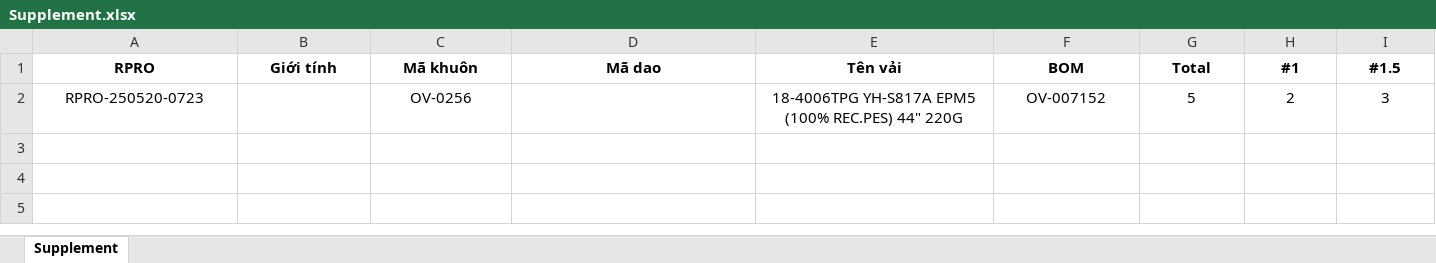
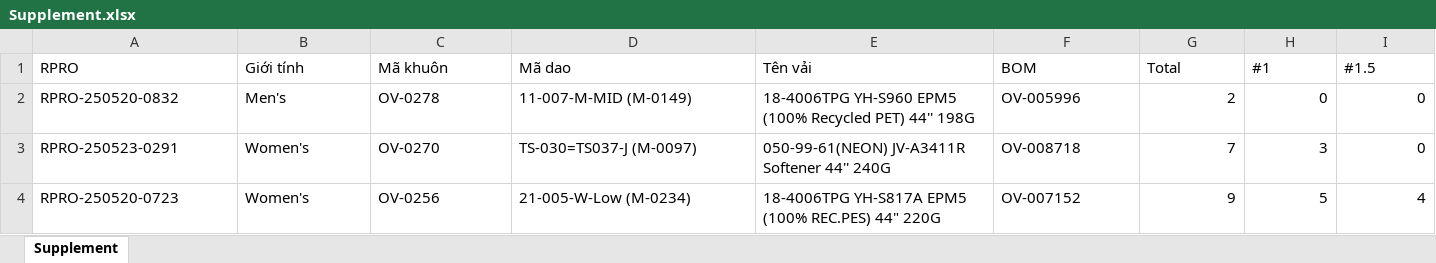
Before and after one commit to Truongchankhong2/vercel-dashboard, an Excel workbook: data/Supplement.xlsx, sheet Supplement, drawn as a sheet; only a part is shown; values as stored, in another font and other column widths than the file's, no borders; addresses are those after the commit; rows hold the shown columns only; the diff covers the shown part only; the diff names each change by its address in the sheet, - before the commit and + after, or states it on an @@ line.

```diff
--- a/data/Supplement.xlsx (sheet Supplement)
+++ b/data/Supplement.xlsx (sheet Supplement)
@@ A1:I1 bold: on → off, alignment: center → left @@
+row 2: RPRO-250520-0832 | Men's | OV-0278 | 11-007-M-MID (M-0149) | 18-4006TPG YH-S960 EPM5 (100% Recycled PET) 44'' 198G | OV-005996 | 2 | 0 | 0
+row 3: RPRO-250523-0291 | Women's | OV-0270 | TS-030=TS037-J (M-0097) | 050-99-61(NEON) JV-A3411R Softener 44'' 240G | OV-008718 | 7 | 3 | 0
-A4 alignment: center
+A4 alignment: left
-B4 (Giới tính): (empty)
+B4 (Giới tính): Women's
-C4 alignment: center
+C4 alignment: left
-D4 (Mã dao): (empty)
+D4 (Mã dao): 21-005-W-Low (M-0234)
-E4:F4 alignment: center
+E4:F4 alignment: left
-G4 (Total): 5
+G4 (Total): 9
-G4:I4 alignment: center
+G4:I4 alignment: right
-H4 (#1): 2
+H4 (#1): 5
-I4 (#1.5): 3
+I4 (#1.5): 4
```
Also changed, not shown: cell formats elsewhere in this sheet, 2 other files.
